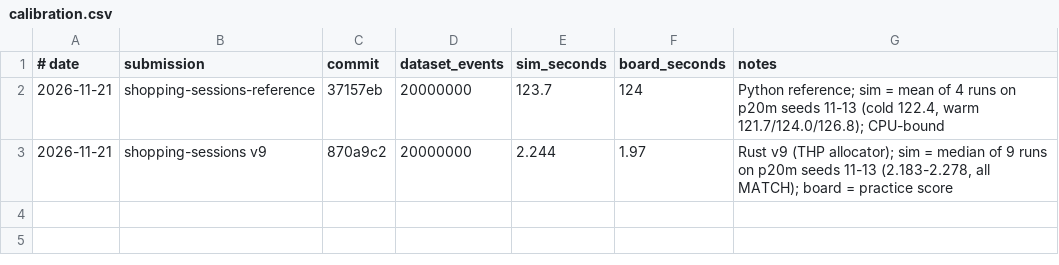
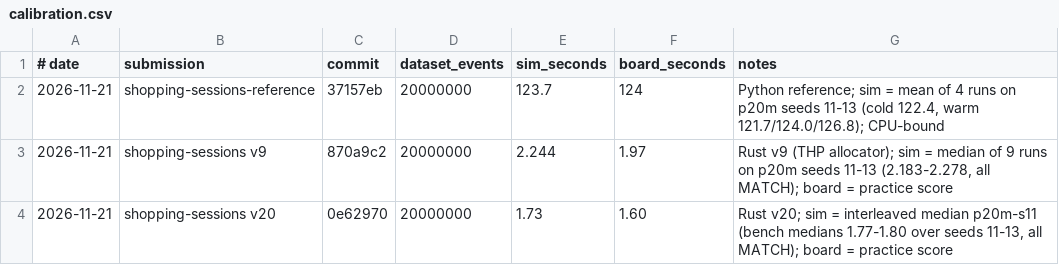
Before and after one commit to joch44/shopping-sessions, a CSV file: tools/calibration.csv, drawn as a sheet.

```diff
--- a/tools/calibration.csv
+++ b/tools/calibration.csv
@@ -3 +3,2 @@
 2026-11-21,shopping-sessions v9,870a9c2,20000000,2.244,1.97,"Rust v9 (THP allocator); sim = median of 9 runs on p20m seeds 11-13 (2.183-2.278, all MATCH); board = practice score"
+2026-11-21,shopping-sessions v20,0e62970,20000000,1.73,1.60,"Rust v20; sim = interleaved median p20m-s11 (bench medians 1.77-1.80 over seeds 11-13, all MATCH); board = practice score"
```
